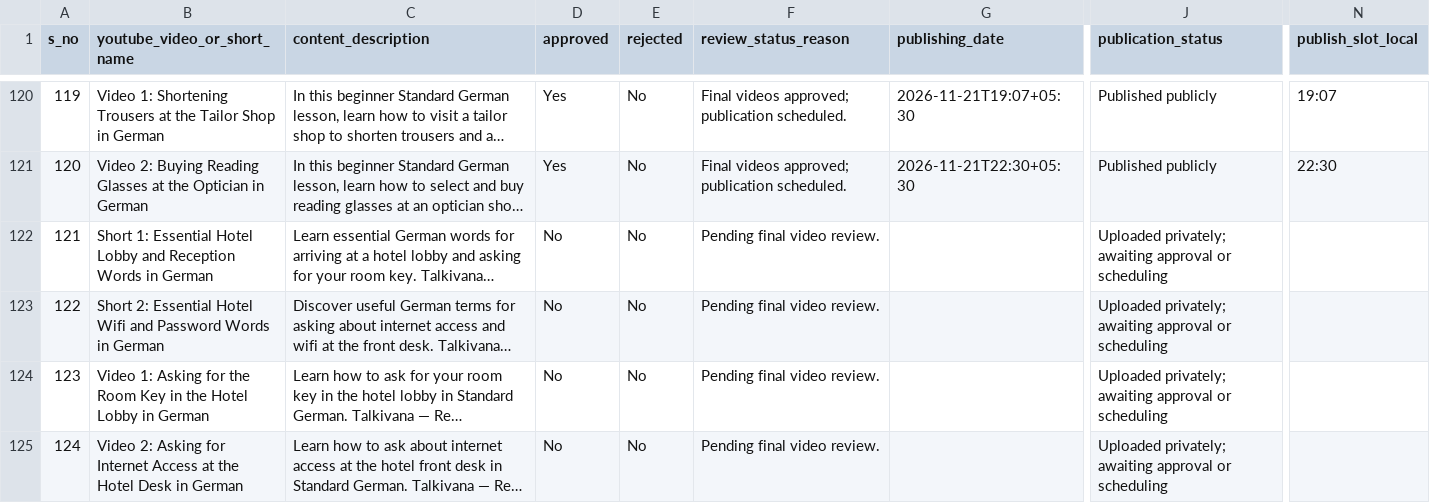
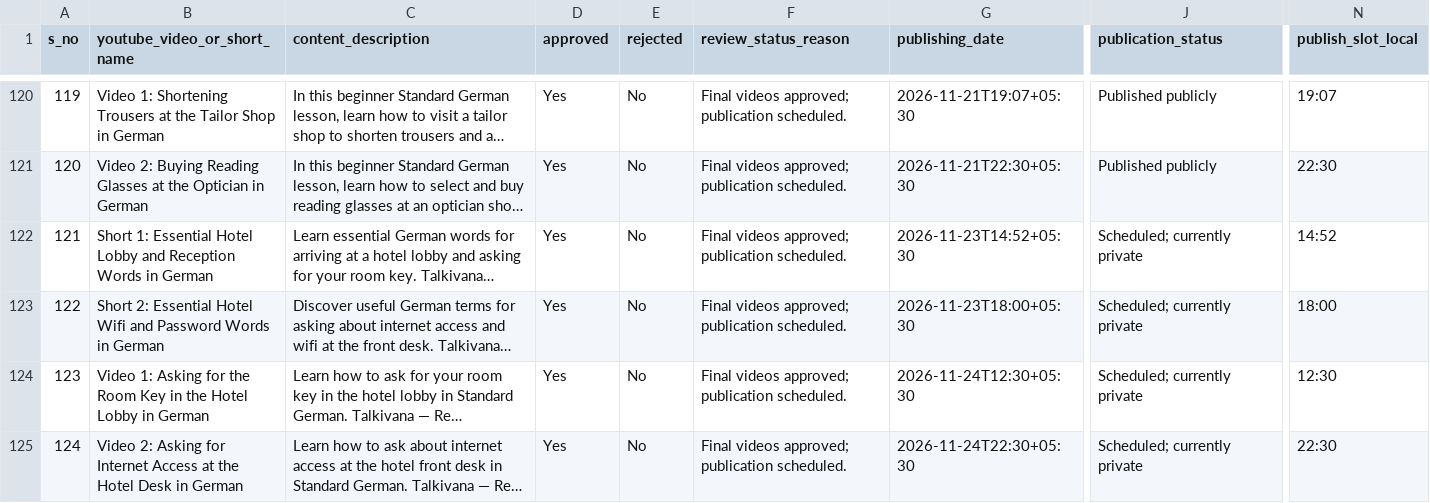
Before and after one commit to Indusvalley7/talkivana-automation, a CSV file: tracker/video_tracker.csv, drawn as a sheet; only a part is shown, gaps mark what is left out; long unchanged cells end in …; the diff names each change by its address in the sheet, - before the commit and + after, or states it on an @@ line.

```diff
--- a/tracker/video_tracker.csv
+++ b/tracker/video_tracker.csv
-D122:D125 (approved): No
+D122:D125 (approved): Yes
-F122:F125 (review_status_reason): Pending final video review.
+F122:F125 (review_status_reason): Final videos approved; publication scheduled.
-G122 (publishing_date): (empty)
+G122 (publishing_date): 2026-11-23T14:52+05:30
-J122:J125 (publication_status): Uploaded privately; awaiting approval or scheduling
+J122:J125 (publication_status): Scheduled; currently private
-N122 (publish_slot_local): (empty)
+N122 (publish_slot_local): 14:52
-G123 (publishing_date): (empty)
+G123 (publishing_date): 2026-11-23T18:00+05:30
-N123 (publish_slot_local): (empty)
+N123 (publish_slot_local): 18:00
-G124 (publishing_date): (empty)
+G124 (publishing_date): 2026-11-24T12:30+05:30
-N124 (publish_slot_local): (empty)
+N124 (publish_slot_local): 12:30
-G125 (publishing_date): (empty)
+G125 (publishing_date): 2026-11-24T22:30+05:30
-N125 (publish_slot_local): (empty)
+N125 (publish_slot_local): 22:30
```
